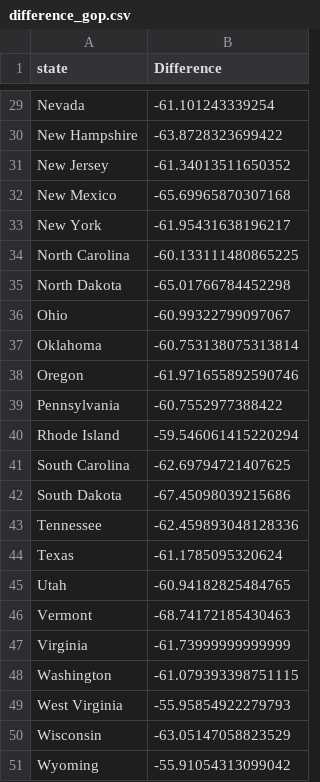
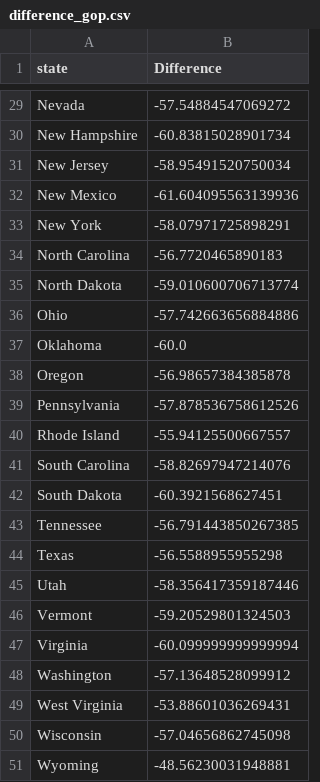
Before and after one commit to suyashSax/reddit-sent-analysis, a CSV file: B/difference_gop.csv, drawn as a sheet; only a part is shown, gaps mark what is left out; the diff covers the shown part only; the diff names each change by its address in the sheet, - before the commit and + after, or states it on an @@ line.

```diff
--- a/B/difference_gop.csv
+++ b/B/difference_gop.csv
-B29 (Difference): -61.101243339254
+B29 (Difference): -57.54884547069272
-B30 (Difference): -63.8728323699422
+B30 (Difference): -60.83815028901734
-B31 (Difference): -61.34013511650352
+B31 (Difference): -58.95491520750034
-B32 (Difference): -65.69965870307168
+B32 (Difference): -61.604095563139936
-B33 (Difference): -61.95431638196217
+B33 (Difference): -58.07971725898291
-B34 (Difference): -60.133111480865225
+B34 (Difference): -56.7720465890183
-B35 (Difference): -65.01766784452298
+B35 (Difference): -59.010600706713774
-B36 (Difference): -60.99322799097067
+B36 (Difference): -57.742663656884886
-B37 (Difference): -60.753138075313814
+B37 (Difference): -60.0
-B38 (Difference): -61.971655892590746
+B38 (Difference): -56.98657384385878
-B39 (Difference): -60.7552977388422
+B39 (Difference): -57.878536758612526
-B40 (Difference): -59.546061415220294
+B40 (Difference): -55.94125500667557
-B41 (Difference): -62.69794721407625
+B41 (Difference): -58.82697947214076
-B42 (Difference): -67.45098039215686
+B42 (Difference): -60.3921568627451
-B43 (Difference): -62.459893048128336
+B43 (Difference): -56.791443850267385
-B44 (Difference): -61.1785095320624
+B44 (Difference): -56.5588955955298
-B45 (Difference): -60.94182825484765
+B45 (Difference): -58.356417359187446
-B46 (Difference): -68.74172185430463
+B46 (Difference): -59.20529801324503
-B47 (Difference): -61.73999999999999
+B47 (Difference): -60.099999999999994
-B48 (Difference): -61.079393398751115
+B48 (Difference): -57.13648528099912
-B49 (Difference): -55.95854922279793
+B49 (Difference): -53.88601036269431
-B50 (Difference): -63.05147058823529
+B50 (Difference): -57.04656862745098
-B51 (Difference): -55.91054313099042
+B51 (Difference): -48.56230031948881
```
Also changed, not shown: 27 edited cells elsewhere in this file, 3 other files.
